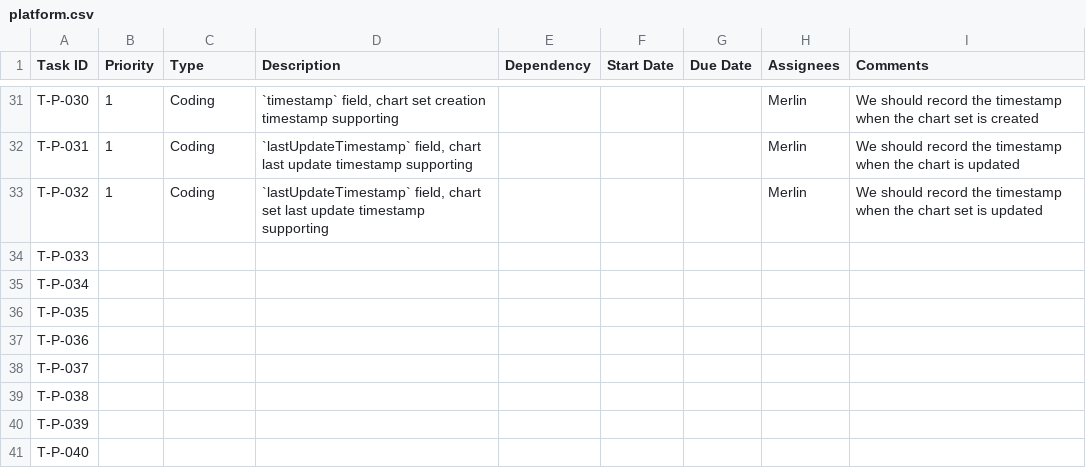
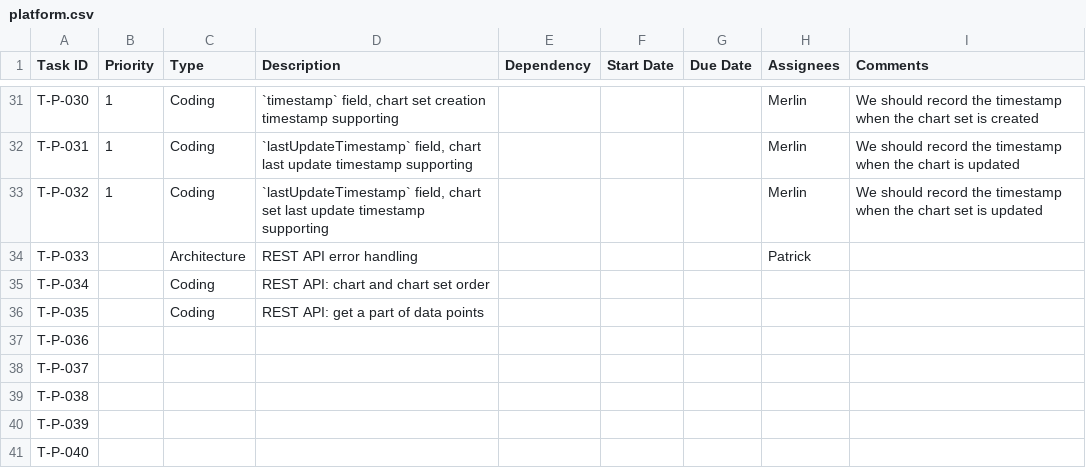
Before and after one commit to CVBDL/EagleEye-Docs, a CSV file: tasks/platform.csv, drawn as a sheet; only a part is shown, gaps mark what is left out.

```diff
--- a/tasks/platform.csv
+++ b/tasks/platform.csv
@@ -33,5 +33,5 @@ T-P-031,1,Coding,"`lastUpdateTimestamp` field, chart last update timestamp suppo
 T-P-032,1,Coding,"`lastUpdateTimestamp` field, chart set last update timestamp supporting",,,,Merlin,We should record the timestamp when the chart set is updated
-T-P-033,,,,,,,,
-T-P-034,,,,,,,,
-T-P-035,,,,,,,,
+T-P-033,,Architecture,REST API error handling,,,,Patrick,
+T-P-034,,Coding,REST API: chart and chart set order,,,,,
+T-P-035,,Coding,REST API: get a part of data points,,,,,
 T-P-036,,,,,,,,
```
Also changed, not shown: tasks/app.csv.
